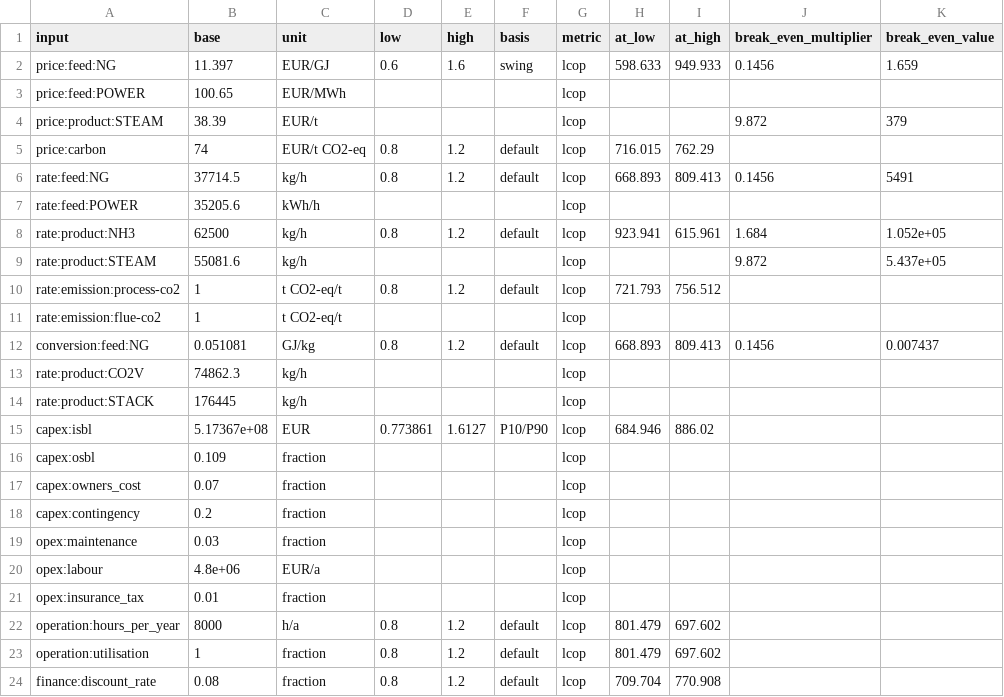
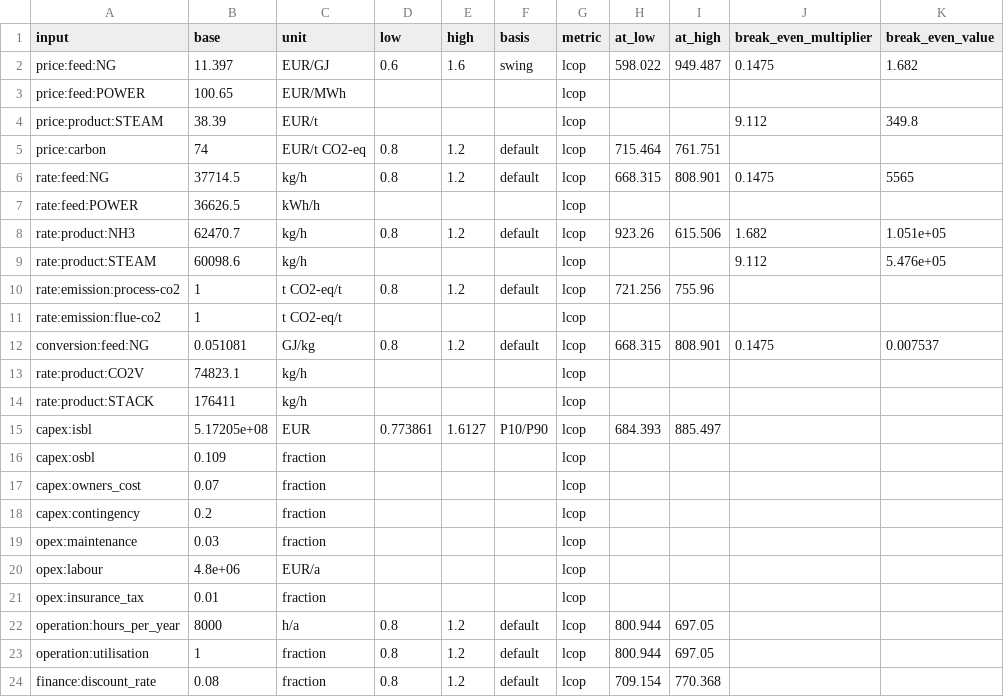
Before and after one commit to ChemE-as-Code/process-library, a CSV file: processes/ammonia-1/estimate/tea-sensitivity.csv, drawn as a sheet.

```diff
--- a/processes/ammonia-1/estimate/tea-sensitivity.csv
+++ b/processes/ammonia-1/estimate/tea-sensitivity.csv
@@ -1,16 +1,16 @@
 input,base,unit,low,high,basis,metric,at_low,at_high,break_even_multiplier,break_even_value
-price:feed:NG,11.397,EUR/GJ,0.6,1.6,swing,lcop,598.633,949.933,0.1456,1.659
+price:feed:NG,11.397,EUR/GJ,0.6,1.6,swing,lcop,598.022,949.487,0.1475,1.682
 price:feed:POWER,100.65,EUR/MWh,,,,lcop,,,,
-price:product:STEAM,38.39,EUR/t,,,,lcop,,,9.872,379
-price:carbon,74,EUR/t CO2-eq,0.8,1.2,default,lcop,716.015,762.29,,
-rate:feed:NG,37714.5,kg/h,0.8,1.2,default,lcop,668.893,809.413,0.1456,5491
-rate:feed:POWER,35205.6,kWh/h,,,,lcop,,,,
-rate:product:NH3,62500,kg/h,0.8,1.2,default,lcop,923.941,615.961,1.684,1.052e+05
-rate:product:STEAM,55081.6,kg/h,,,,lcop,,,9.872,5.437e+05
-rate:emission:process-co2,1,t CO2-eq/t,0.8,1.2,default,lcop,721.793,756.512,,
+price:product:STEAM,38.39,EUR/t,,,,lcop,,,9.112,349.8
+price:carbon,74,EUR/t CO2-eq,0.8,1.2,default,lcop,715.464,761.751,,
+rate:feed:NG,37714.5,kg/h,0.8,1.2,default,lcop,668.315,808.901,0.1475,5565
+rate:feed:POWER,36626.5,kWh/h,,,,lcop,,,,
+rate:product:NH3,62470.7,kg/h,0.8,1.2,default,lcop,923.26,615.506,1.682,1.051e+05
+rate:product:STEAM,60098.6,kg/h,,,,lcop,,,9.112,5.476e+05
+rate:emission:process-co2,1,t CO2-eq/t,0.8,1.2,default,lcop,721.256,755.96,,
 rate:emission:flue-co2,1,t CO2-eq/t,,,,lcop,,,,
-conversion:feed:NG,0.051081,GJ/kg,0.8,1.2,default,lcop,668.893,809.413,0.1456,0.007437
-rate:product:CO2V,74862.3,kg/h,,,,lcop,,,,
-rate:product:STACK,176445,kg/h,,,,lcop,,,,
-capex:isbl,5.17367e+08,EUR,0.773861,1.6127,P10/P90,lcop,684.946,886.02,,
+conversion:feed:NG,0.051081,GJ/kg,0.8,1.2,default,lcop,668.315,808.901,0.1475,0.007537
+rate:product:CO2V,74823.1,kg/h,,,,lcop,,,,
+rate:product:STACK,176411,kg/h,,,,lcop,,,,
+capex:isbl,5.17205e+08,EUR,0.773861,1.6127,P10/P90,lcop,684.393,885.497,,
 capex:osbl,0.109,fraction,,,,lcop,,,,
@@ -21,4 +21,4 @@ opex:labour,4.8e+06,EUR/a,,,,lcop,,,,
 opex:insurance_tax,0.01,fraction,,,,lcop,,,,
-operation:hours_per_year,8000,h/a,0.8,1.2,default,lcop,801.479,697.602,,
-operation:utilisation,1,fraction,0.8,1.2,default,lcop,801.479,697.602,,
-finance:discount_rate,0.08,fraction,0.8,1.2,default,lcop,709.704,770.908,,
+operation:hours_per_year,8000,h/a,0.8,1.2,default,lcop,800.944,697.05,,
+operation:utilisation,1,fraction,0.8,1.2,default,lcop,800.944,697.05,,
+finance:discount_rate,0.08,fraction,0.8,1.2,default,lcop,709.154,770.368,,
```
Also changed, not shown: processes/ammonia-1/estimate/tea-cashflow.csv, processes/ammonia-1/lca/gaps.csv, 9 other files.
